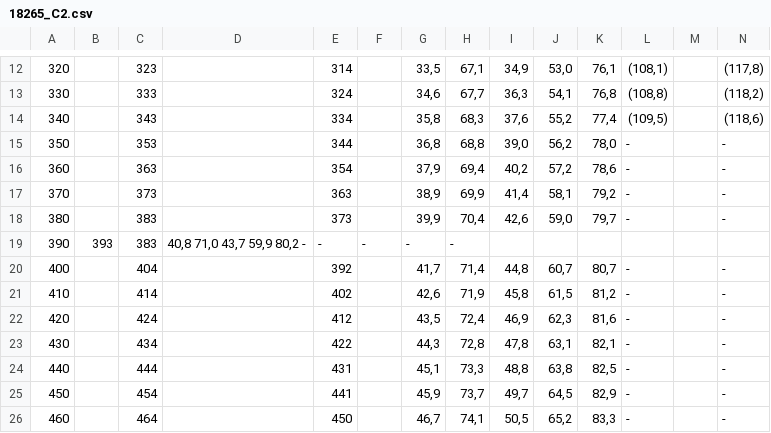
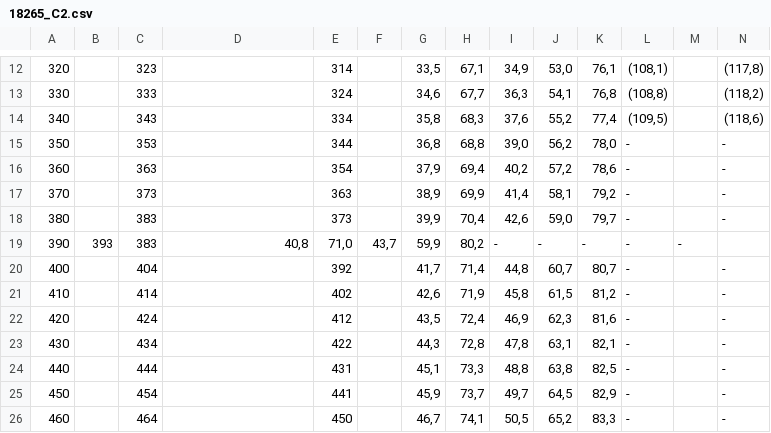
Before and after one commit to geist01/hardness_conversion, a CSV file: src/18265_C2.csv, drawn as a sheet; only a part is shown, gaps mark what is left out; the diff names each change by its address in the sheet, - before the commit and + after, or states it on an @@ line.

```diff
--- a/src/18265_C2.csv
+++ b/src/18265_C2.csv
-D19: 40,8 71,0 43,7 59,9 80,2 -
+D19: 40,8
-E19: -
+E19: 71,0
-F19: -
+F19: 43,7
-G19: -
+G19: 59,9
-H19: -
+H19: 80,2
-I19: (empty)
+I19: -
-J19: (empty)
+J19: -
-K19: (empty)
+K19: -
-L19: (empty)
+L19: -
-M19: (empty)
+M19: -
```
Also changed, not shown: src/18265_F2.csv, 5 other files.
